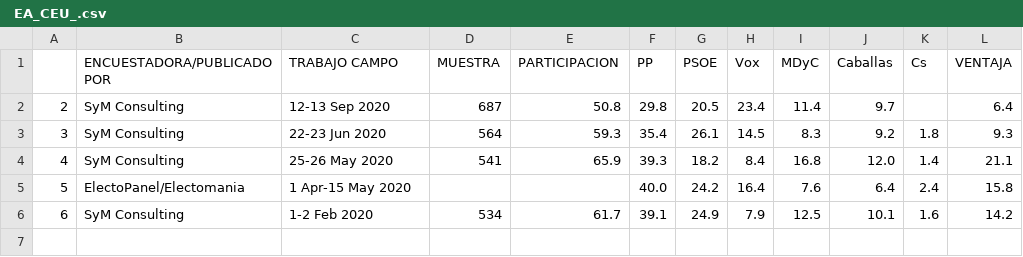
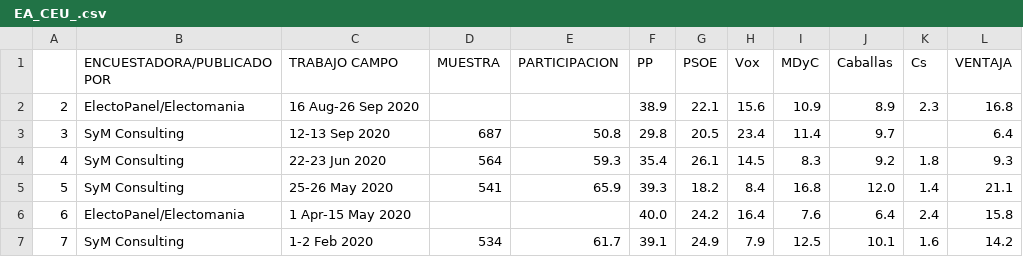
Before and after one commit to endikasatu/encuestas-elecciones-esp, a CSV file: encuestas/ EA_CEU_.csv, drawn as a sheet; addresses are those after the commit; the diff names each change by its address in the sheet, - before the commit and + after, or states it on an @@ line.

Commit message:
actualización 30/09/2020

```diff
--- a/encuestas/ EA_CEU_.csv
+++ b/encuestas/ EA_CEU_.csv
+row 2: 2 | ElectoPanel/Electomania | 16 Aug-26 Sep 2020 |  |  | 38.9 | 22.1 | 15.6 | 10.9 | 8.9 | 2.3 | 16.8
@@ column A renumbered from row 3 down @@
```
